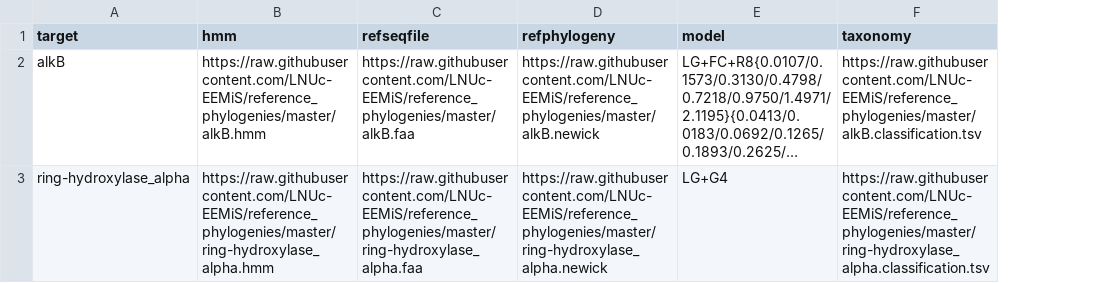
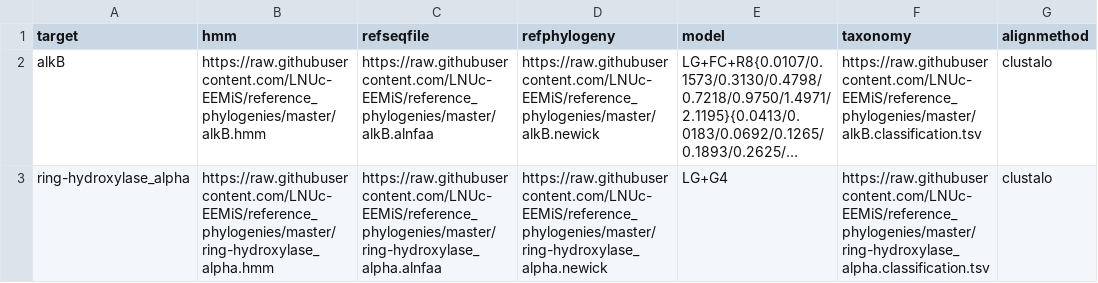
Before and after one commit to LNUc-EEMiS/reference_phylogenies, a CSV file: phylosearch_targets.csv, drawn as a sheet; long unchanged cells end in …; the diff names each change by its address in the sheet, - before the commit and + after, or states it on an @@ line.

```diff
--- a/phylosearch_targets.csv
+++ b/phylosearch_targets.csv
+column G (alignmethod), rows 2-3: clustalo | clustalo
-C2 (refseqfile): https://raw.githubusercontent.com/LNUc-EEMiS/reference_phylogenies/master/alkB.faa
+C2 (refseqfile): https://raw.githubusercontent.com/LNUc-EEMiS/reference_phylogenies/master/alkB.alnfaa
-C3 (refseqfile): https://raw.githubusercontent.com/LNUc-EEMiS/reference_phylogenies/master/ring-hydroxylase_alpha.faa
+C3 (refseqfile): https://raw.githubusercontent.com/LNUc-EEMiS/reference_phylogenies/master/ring-hydroxylase_alpha.alnfaa
```
Also changed, not shown: 4 other files.
